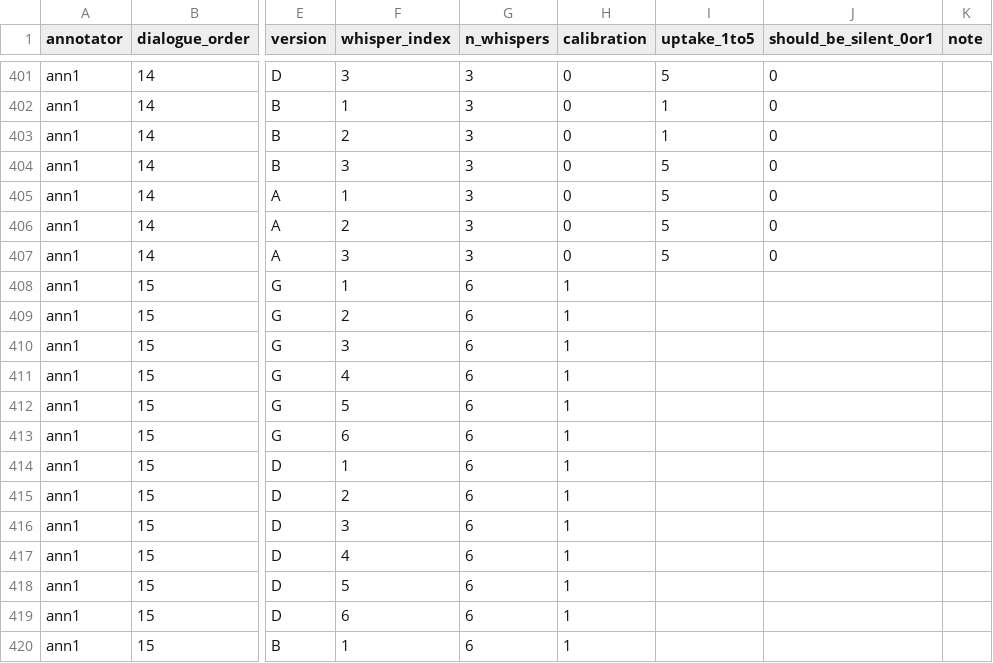
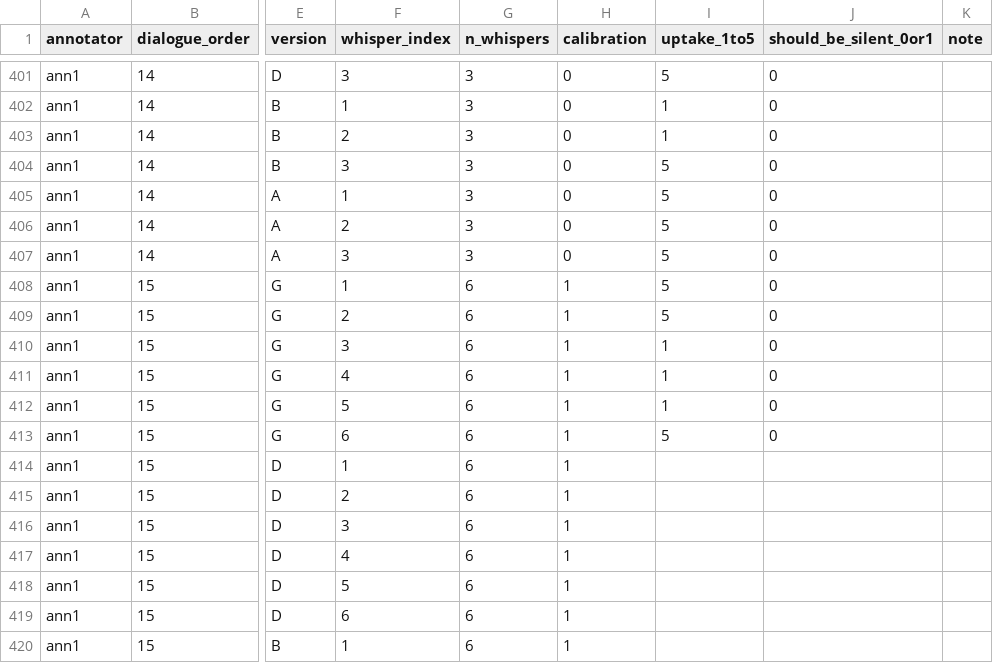
Before and after one commit to JubayerONROB/pca-m6-annotate, a CSV file: annotations/sheet_ann1.csv, drawn as a sheet; only a part is shown, gaps mark what is left out; the diff names each change by its address in the sheet, - before the commit and + after, or states it on an @@ line.

Commit message:
ann1: 412/833 rated

```diff
--- a/annotations/sheet_ann1.csv
+++ b/annotations/sheet_ann1.csv
-I408:I409 (uptake_1to5): (empty)
+I408:I409 (uptake_1to5): 5
-J408:J413 (should_be_silent_0or1): (empty)
+J408:J413 (should_be_silent_0or1): 0
-I410:I412 (uptake_1to5): (empty)
+I410:I412 (uptake_1to5): 1
-I413 (uptake_1to5): (empty)
+I413 (uptake_1to5): 5
```
